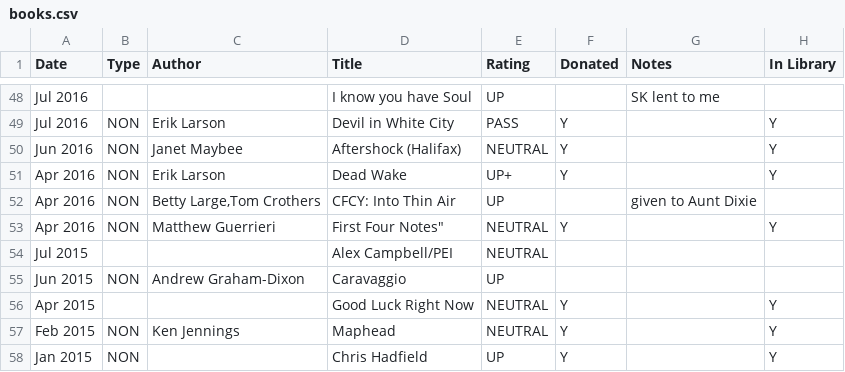
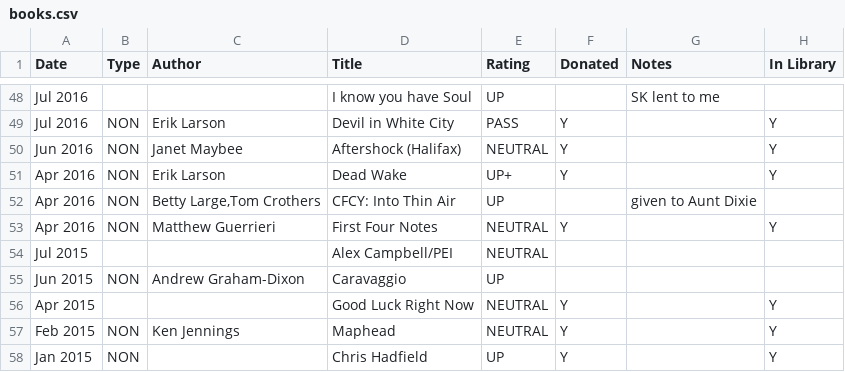
Before and after one commit to codetojoy/self, a CSV file: personal/non_tech_books/books.csv, drawn as a sheet; only a part is shown, gaps mark what is left out.

Commit message:
incremental update Thu 30 Dec 2021 10:48:44 AST

```diff
--- a/personal/non_tech_books/books.csv
+++ b/personal/non_tech_books/books.csv
@@ -52,3 +52,3 @@
 "Apr 2016","NON","Betty Large,Tom Crothers","CFCY: Into Thin Air","UP","","given to Aunt Dixie",""
-"Apr 2016","NON","Matthew Guerrieri",First Four Notes","NEUTRAL","Y","","Y"
+"Apr 2016","NON","Matthew Guerrieri","First Four Notes","NEUTRAL","Y","","Y"
 "Jul 2015","","","Alex Campbell/PEI","NEUTRAL","","",""
```
